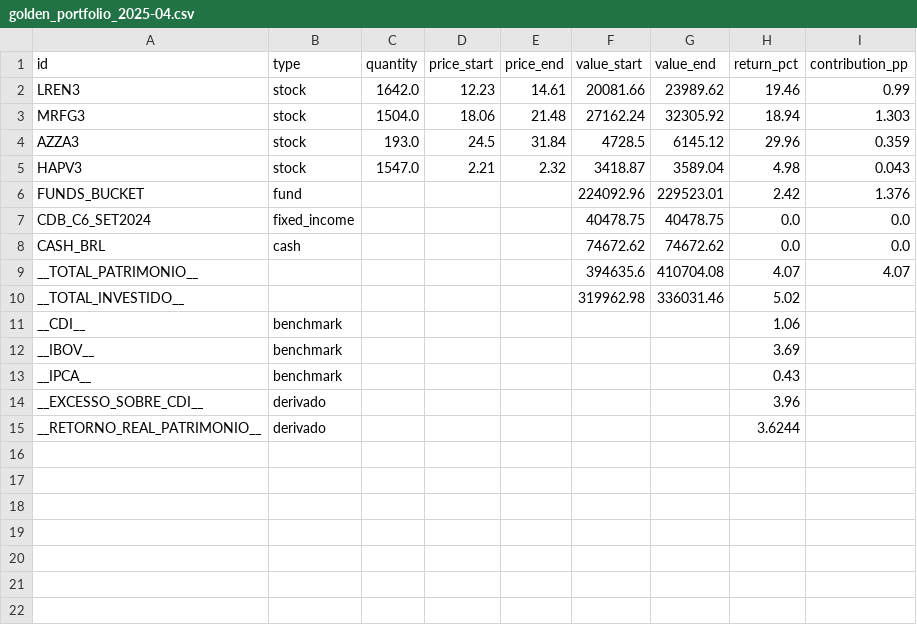
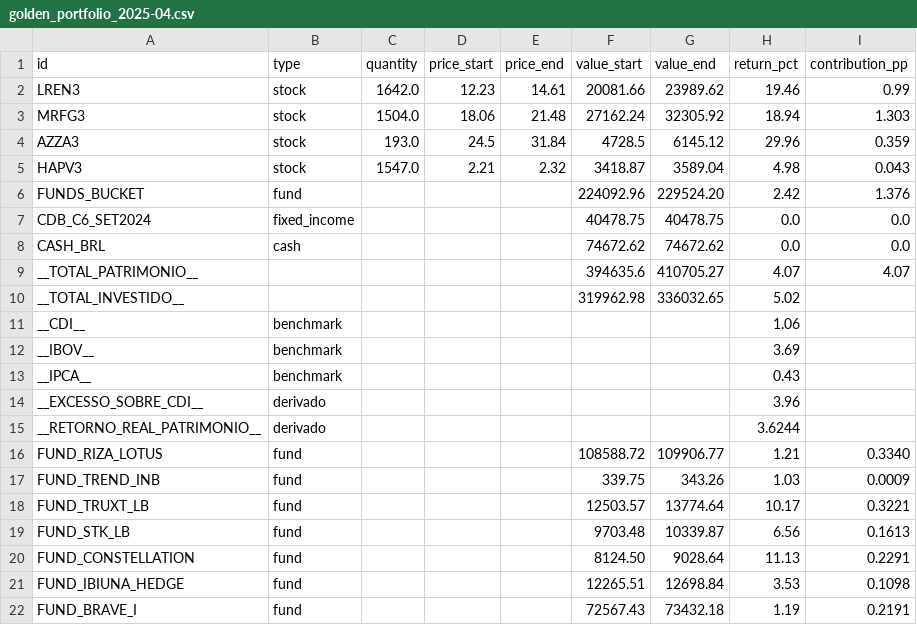
Before and after one commit to roartacho10/Projeto-Enter, a CSV file: data/reference/golden_portfolio_2025-04.csv, drawn as a sheet.

```diff
--- a/data/reference/golden_portfolio_2025-04.csv
+++ b/data/reference/golden_portfolio_2025-04.csv
@@ -5,7 +5,7 @@ AZZA3,stock,193.0,24.5,31.84,4728.5,6145.12,29.96,0.359
 HAPV3,stock,1547.0,2.21,2.32,3418.87,3589.04,4.98,0.043
-FUNDS_BUCKET,fund,,,,224092.96,229523.01,2.42,1.376
+FUNDS_BUCKET,fund,,,,224092.96,229524.20,2.42,1.376
 CDB_C6_SET2024,fixed_income,,,,40478.75,40478.75,0.0,0.0
 CASH_BRL,cash,,,,74672.62,74672.62,0.0,0.0
-__TOTAL_PATRIMONIO__,,,,,394635.6,410704.08,4.07,4.07
-__TOTAL_INVESTIDO__,,,,,319962.98,336031.46,5.02,
+__TOTAL_PATRIMONIO__,,,,,394635.6,410705.27,4.07,4.07
+__TOTAL_INVESTIDO__,,,,,319962.98,336032.65,5.02,
 __CDI__,benchmark,,,,,,1.06,
@@ -15 +15,8 @@ __EXCESSO_SOBRE_CDI__,derivado,,,,,,3.96,
 __RETORNO_REAL_PATRIMONIO__,derivado,,,,,,3.6244,
+FUND_RIZA_LOTUS,fund,,,,108588.72,109906.77,1.21,0.3340
+FUND_TREND_INB,fund,,,,339.75,343.26,1.03,0.0009
+FUND_TRUXT_LB,fund,,,,12503.57,13774.64,10.17,0.3221
+FUND_STK_LB,fund,,,,9703.48,10339.87,6.56,0.1613
+FUND_CONSTELLATION,fund,,,,8124.50,9028.64,11.13,0.2291
+FUND_IBIUNA_HEDGE,fund,,,,12265.51,12698.84,3.53,0.1098
+FUND_BRAVE_I,fund,,,,72567.43,73432.18,1.19,0.2191
```
Also changed, not shown: data/reference/golden_metrics.csv, data/reference/golden_portfolio_apr2025.csv, 15 other files.
